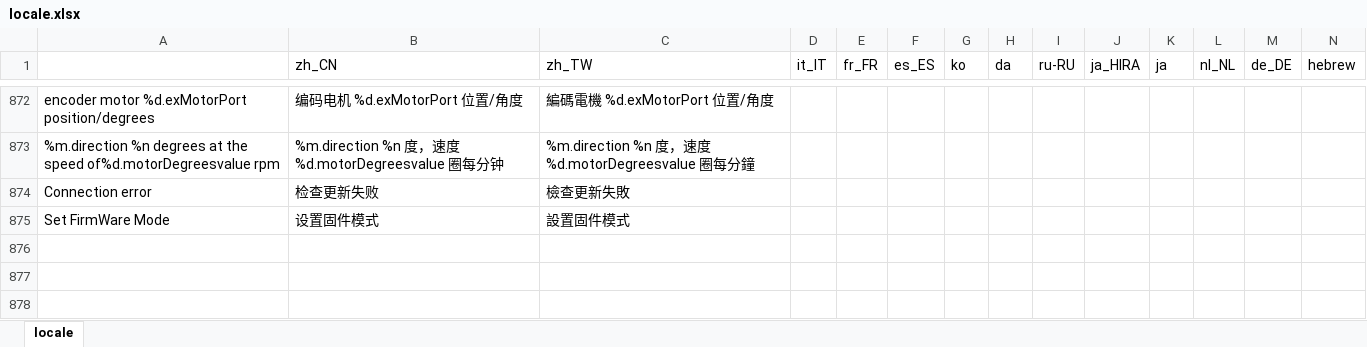
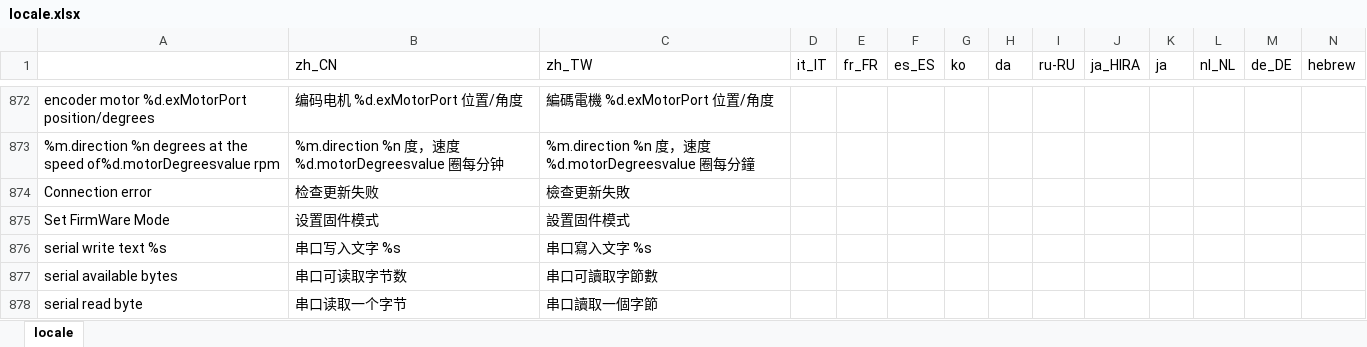
Before and after one commit to Makeblock-official/mBlock, an Excel workbook: src/locale/locale.xlsx, sheet locale, drawn as a sheet; only a part is shown, gaps mark what is left out; values as stored, in another font and other column widths than the file's, no borders; rows hold the shown columns only; the diff names each change by its address in the sheet, - before the commit and + after, or states it on an @@ line.

```diff
--- a/src/locale/locale.xlsx (sheet locale)
+++ b/src/locale/locale.xlsx (sheet locale)
+row 876: serial write text %s | 串口写入文字 %s | 串口寫入文字 %s
+row 877: serial available bytes | 串口可读取字节数 | 串口可讀取字節數
+row 878: serial read byte | 串口读取一个字节 | 串口讀取一個字節
```
Also changed, not shown: 1 other file.
